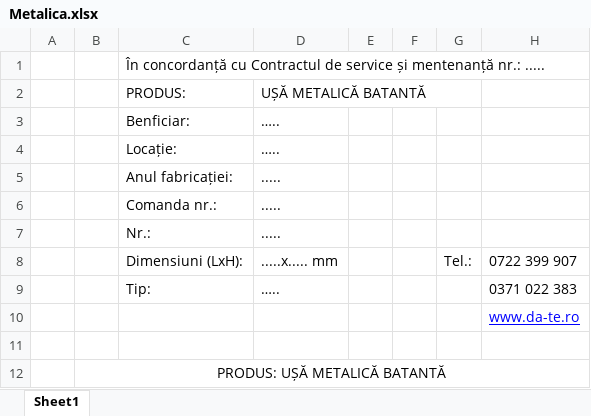
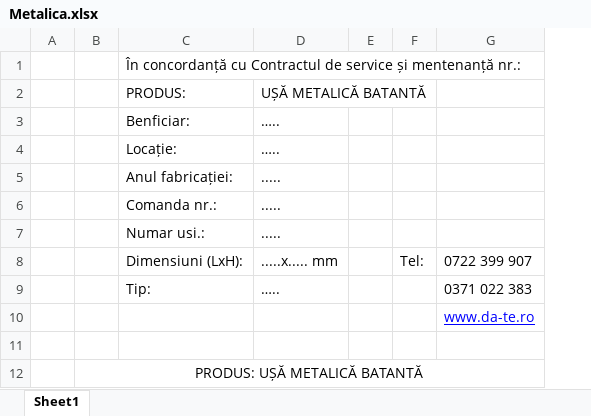
Before and after one commit to LucaTarniceriu/checklistGenerator, an Excel workbook: checklistGenerator/xlsx/Metalica.xlsx, sheet Sheet1, drawn as a sheet; only a part is shown; values as stored, in another font and other column widths than the file's, no borders; charts and pictures not drawn; the diff names each change by its address in the sheet, - before the commit and + after, or states it on an @@ line.

```diff
--- a/checklistGenerator/xlsx/Metalica.xlsx (sheet Sheet1)
+++ b/checklistGenerator/xlsx/Metalica.xlsx (sheet Sheet1)
-column G, row 8: Tel.:
-C1: …mentenanță nr.: .....
+C1: …mentenanță nr.:
-C7: Nr.:
+C7: Numar usi.:
-F8: (empty)
+F8: Tel:
```
Also changed, not shown: charts or pictures, checklistGenerator/xlsx/Antifoc.xlsx, checklistGenerator/xlsx/Burduf.xlsx, 30 other files.
